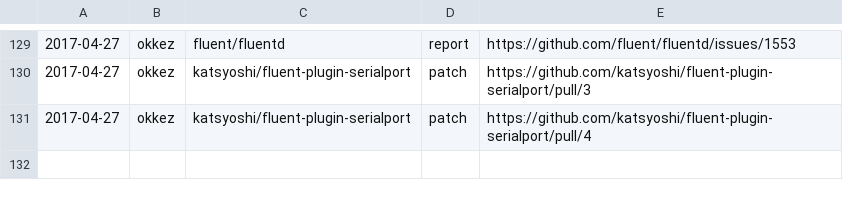
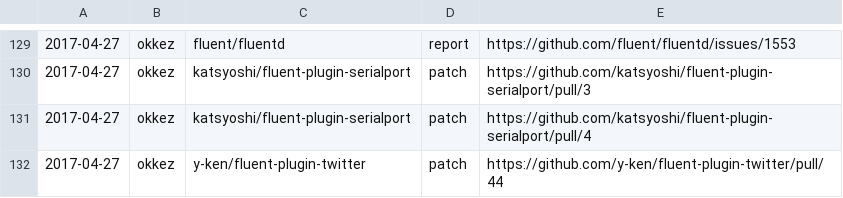
Before and after one commit to clear-code/statistics, a CSV file: upstream-feedback/2017-04.csv, drawn as a sheet; only a part is shown, gaps mark what is left out.

Commit message:
Add feedback!!

```diff
--- a/upstream-feedback/2017-04.csv
+++ b/upstream-feedback/2017-04.csv
@@ -131 +131,2 @@
 2017-04-27,okkez,katsyoshi/fluent-plugin-serialport,patch,https://github.com/katsyoshi/fluent-plugin-serialport/pull/4
+2017-04-27,okkez,y-ken/fluent-plugin-twitter,patch,https://github.com/y-ken/fluent-plugin-twitter/pull/44
```
